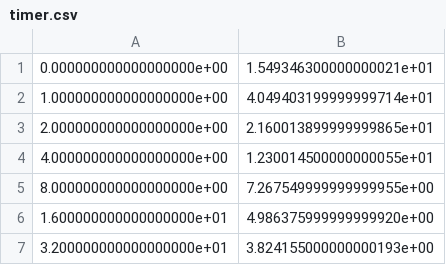
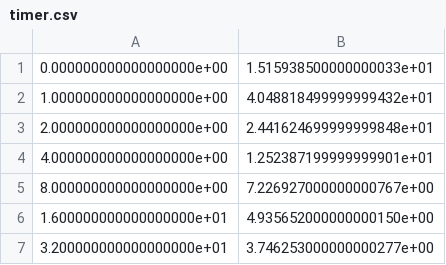
Before and after one commit to wildmeshing/wmtk-scripts, a CSV file: fig5-gauss-harm/timer.csv, drawn as a sheet.

```diff
--- a/fig5-gauss-harm/timer.csv
+++ b/fig5-gauss-harm/timer.csv
@@ -1,7 +1,7 @@
-0.000000000000000000e+00,1.549346300000000021e+01
-1.000000000000000000e+00,4.049403199999999714e+01
-2.000000000000000000e+00,2.160013899999999865e+01
-4.000000000000000000e+00,1.230014500000000055e+01
-8.000000000000000000e+00,7.267549999999999955e+00
-1.600000000000000000e+01,4.986375999999999920e+00
-3.200000000000000000e+01,3.824155000000000193e+00
+0.000000000000000000e+00,1.515938500000000033e+01
+1.000000000000000000e+00,4.048818499999999432e+01
+2.000000000000000000e+00,2.441624699999999848e+01
+4.000000000000000000e+00,1.252387199999999901e+01
+8.000000000000000000e+00,7.226927000000000767e+00
+1.600000000000000000e+01,4.935652000000000150e+00
+3.200000000000000000e+01,3.746253000000000277e+00
```
Also changed, not shown: 1 other file.
